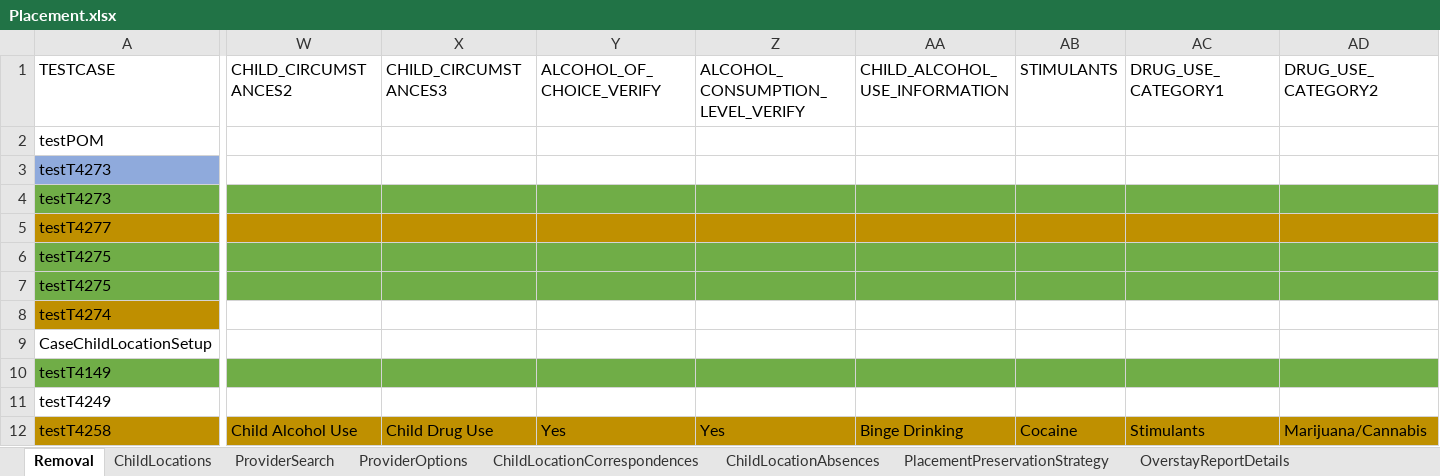
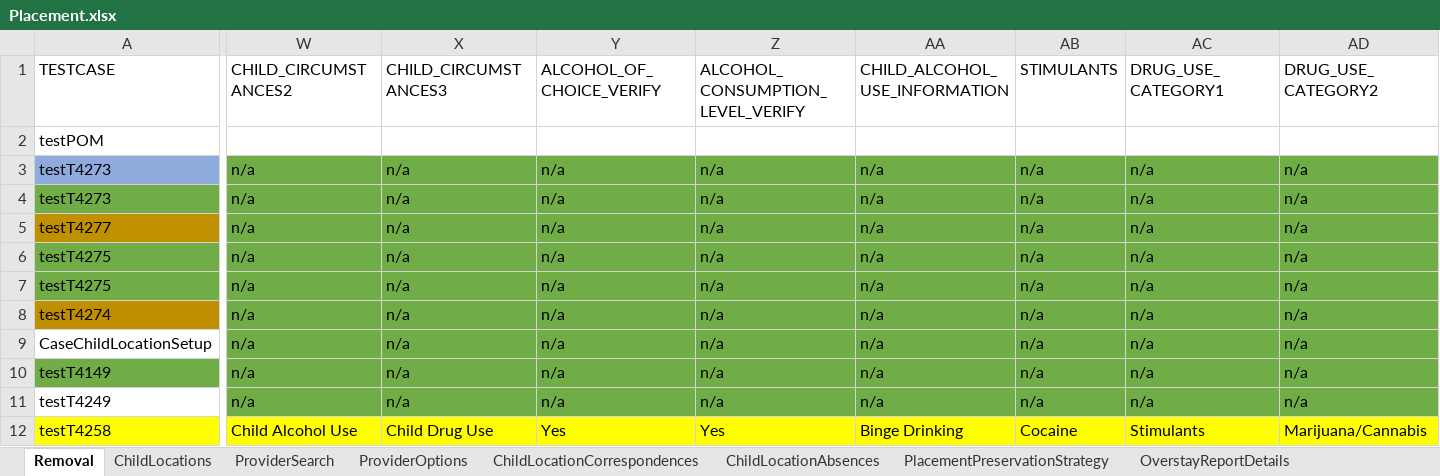
Before and after one commit to nitishhkthakur/Test_Data_repository, an Excel workbook: Placement.xlsx, sheet Removal, drawn as a sheet; only a part is shown, gaps mark what is left out; values as stored, in another font and other column widths than the file's, no borders; the diff covers the shown part only; the diff names each change by its address in the sheet, - before the commit and + after, or states it on an @@ line.

```diff
--- a/Placement.xlsx (sheet Removal)
+++ b/Placement.xlsx (sheet Removal)
-W3:AD3 fill: none
+W3:AD3 fill: #70AD47
-W3:W11 (CHILD_CIRCUMSTANCES2): (empty)
+W3:W11 (CHILD_CIRCUMSTANCES2): n/a
-X3:X11 (CHILD_CIRCUMSTANCES3): (empty)
+X3:X11 (CHILD_CIRCUMSTANCES3): n/a
-Y3:Y11 (ALCOHOL_OF_CHOICE_VERIFY): (empty)
+Y3:Y11 (ALCOHOL_OF_CHOICE_VERIFY): n/a
-Z3:Z11 (ALCOHOL_CONSUMPTION_LEVEL_VERIFY): (empty)
+Z3:Z11 (ALCOHOL_CONSUMPTION_LEVEL_VERIFY): n/a
-AA3:AA11 (CHILD_ALCOHOL_USE_INFORMATION): (empty)
+AA3:AA11 (CHILD_ALCOHOL_USE_INFORMATION): n/a
-AB3:AB11 (STIMULANTS): (empty)
+AB3:AB11 (STIMULANTS): n/a
-AC3:AC11 (DRUG_USE_CATEGORY1): (empty)
+AC3:AC11 (DRUG_USE_CATEGORY1): n/a
-AD3:AD11 (DRUG_USE_CATEGORY2): (empty)
+AD3:AD11 (DRUG_USE_CATEGORY2): n/a
-W5:AD5 fill: #BF9000
+W5:AD5 fill: #70AD47
-W8:AD9 fill: none
+W8:AD9 fill: #70AD47
-W11:AD11 fill: none
+W11:AD11 fill: #70AD47
-A12 fill: #BF9000
+A12 fill: #FFFF00
-W12:AD12 fill: #BF9000
+W12:AD12 fill: #FFFF00
```
Also changed, not shown: 92 edited cells and cell formats elsewhere in this sheet, sheet ChildLocations, sheet ChildSupportEligibilityInfo, sheet ChildLocationCorrespondences, sheet ChildLocationContactLogs, sheet ProviderSearch, sheet ProviderOptions, 3 more sheets, Folio.xlsx.
